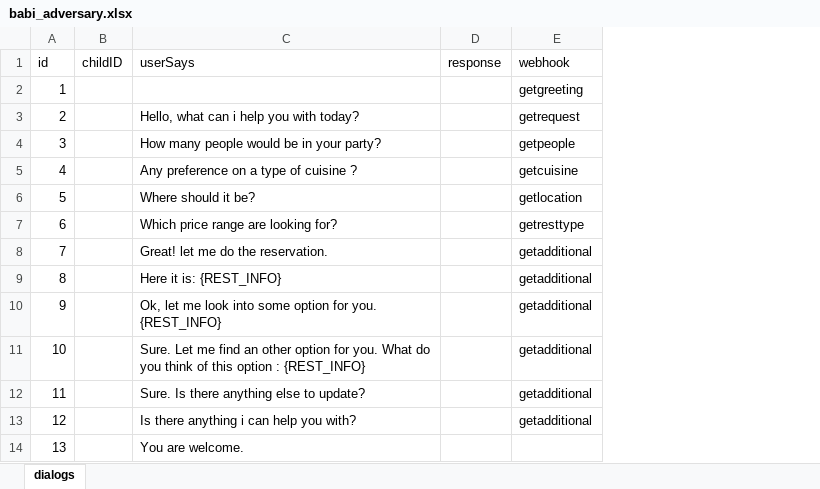
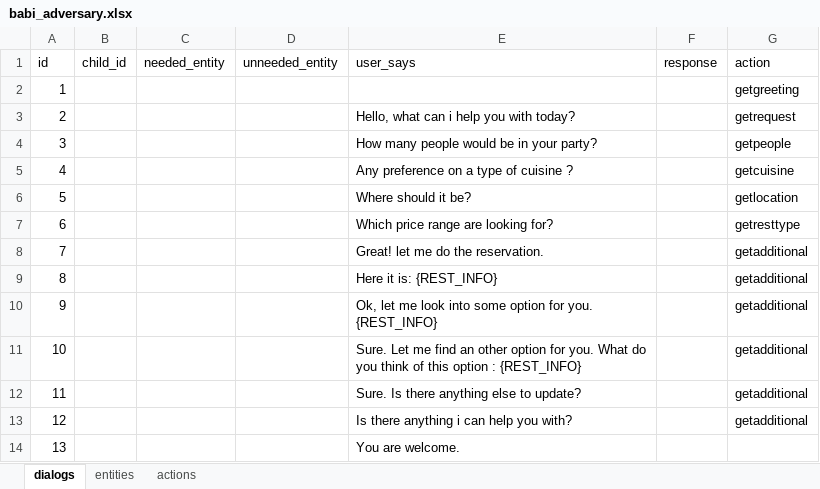
Before and after one commit to zhupengjia/elsa_chatbot, an Excel workbook: data/babi/babi_adversary.xlsx, sheet dialogs, drawn as a sheet; values as stored, in another font and other column widths than the file's, no borders; removed rows and columns are numbered as before the commit, all else as after; the diff names each change by its address in the sheet, - before the commit and + after, or states it on an @@ line.

```diff
--- a/data/babi/babi_adversary.xlsx (sheet dialogs)
+++ b/data/babi/babi_adversary.xlsx (sheet dialogs)
+sheet tab: entities
+sheet tab: actions
-column B (childID), empty
+column B (child_id), empty
+column C (needed_entity), empty
+column D (unneeded_entity), empty
-E1: userSays
+E1: user_says
-G1: webhook
+G1: action
```
Also changed, not shown: data/babi/babi.xlsx, 3 other files.
